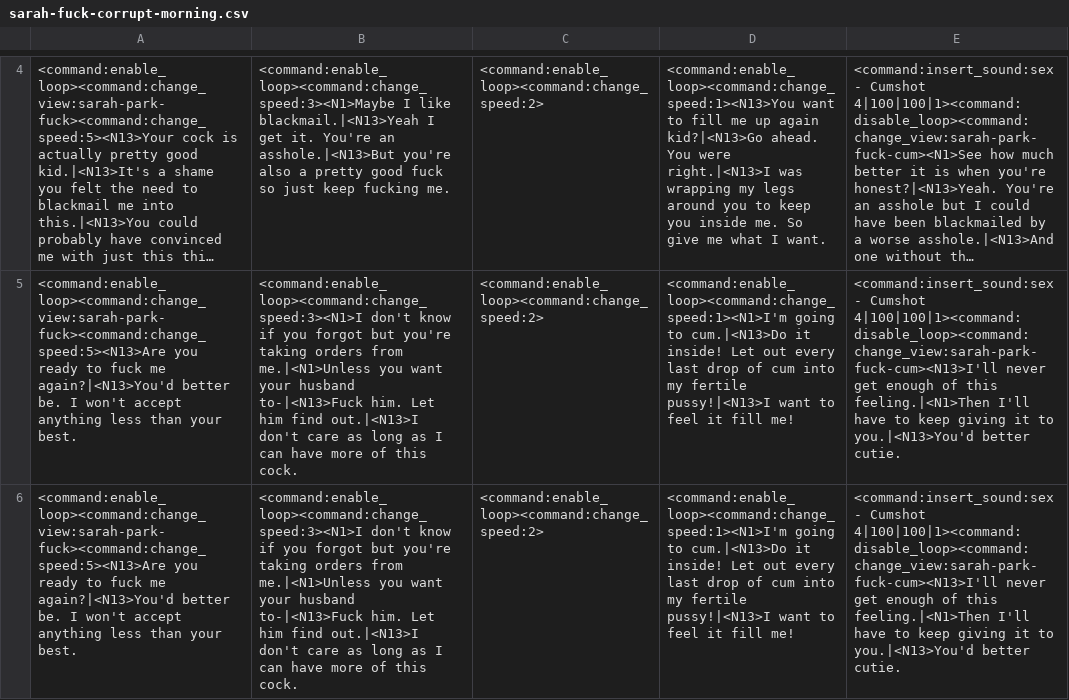
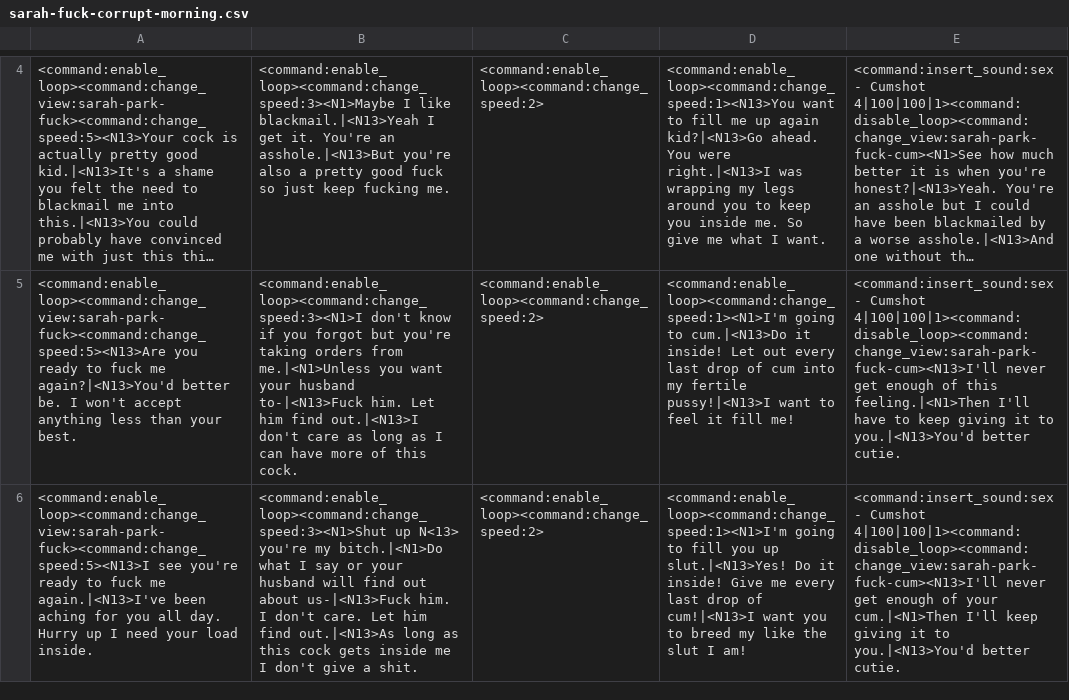
Before and after one commit to Hambiguity/UD-F95-Community-Version, a CSV file: Data/Dialogues/Sarah/sarah-fuck-corrupt-morning.csv, drawn as a sheet; only a part is shown, gaps mark what is left out; long unchanged cells end in …; the diff names each change by its address in the sheet, - before the commit and + after, or states it on an @@ line.

```diff
--- a/Data/Dialogues/Sarah/sarah-fuck-corrupt-morning.csv
+++ b/Data/Dialogues/Sarah/sarah-fuck-corrupt-morning.csv
-A6: <command:enable_loop><command:change_view:sarah-park-fuck><command:change_speed:5><N13>Are you ready to fuck me again?|<N13>You'd better be. I won't accept anything less than your best.
+A6: <command:enable_loop><command:change_view:sarah-park-fuck><command:change_speed:5><N13>I see you're ready to fuck me again.|<N13>I've been aching for you all day. Hurry up I need your load inside.
-B6: <command:enable_loop><command:change_speed:3><N1>I don't know if you forgot but you're taking orders from me.|<N1>Unless you want your husband to-|<N13>Fuck him. Let him find out.|<N13>I don't care as long as I can have more of this cock.
+B6: <command:enable_loop><command:change_speed:3><N1>Shut up N<13> you're my bitch.|<N1>Do what I say or your husband will find out about us-|<N13>Fuck him. I don't care. Let him find out.|<N13>As long as this cock gets inside me I don't give a shit.
-D6: …going to cum.|<N13>Do it inside! Let out every last drop of cum into my fertile pussy!|<N13>I want to feel it fill me!
+D6: …going to fill you up slut.|<N13>Yes! Do it inside! Give me every last drop of cum!|<N13>I want you to breed my like the slut I am!
-E6: …enough of this feeling.|<N1>Then I'll have to keep giving…
+E6: …enough of your cum.|<N1>Then I'll keep giving…
```
Also changed, not shown: Data/Dialogues/Sarah/sarah-bj-corrupt.csv, Data/Dialogues/Sarah/sarah-bj-purity.csv, 5 other files.
